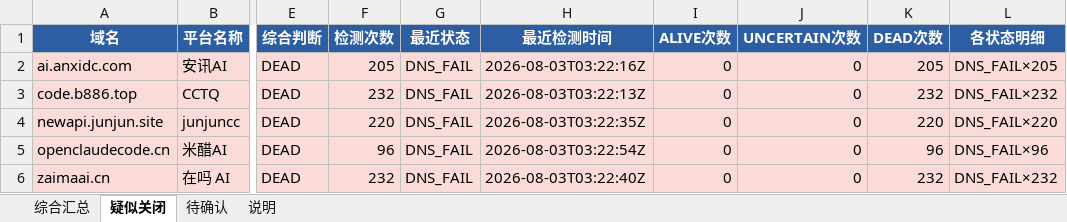
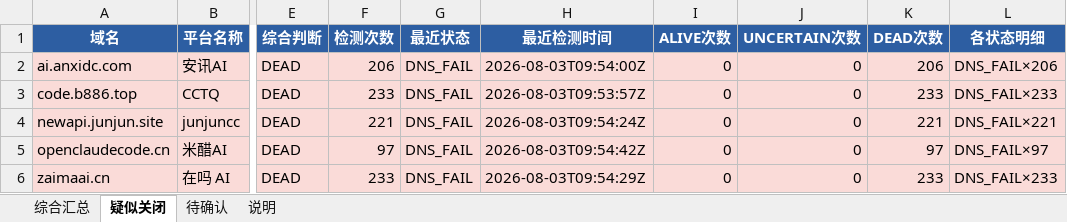
Before and after one commit to BaojuanWang/LLM-APIgateways-monitor, an Excel workbook: results/summary_2026-08-03.xlsx, sheet 疑似关闭, drawn as a sheet; only a part is shown, gaps mark what is left out; values as stored, in another font and other column widths than the file's, no borders; the diff names each change by its address in the sheet, - before the commit and + after, or states it on an @@ line.

```diff
--- a/results/summary_2026-08-03.xlsx (sheet 疑似关闭)
+++ b/results/summary_2026-08-03.xlsx (sheet 疑似关闭)
-F2 (检测次数): 205
+F2 (检测次数): 206
-H2 (最近检测时间): 2026-08-03T03:22:16Z
+H2 (最近检测时间): 2026-08-03T09:54:00Z
-K2 (DEAD次数): 205
+K2 (DEAD次数): 206
-L2 (各状态明细): DNS_FAIL×205
+L2 (各状态明细): DNS_FAIL×206
-F3 (检测次数): 232
+F3 (检测次数): 233
-H3 (最近检测时间): 2026-08-03T03:22:13Z
+H3 (最近检测时间): 2026-08-03T09:53:57Z
-K3 (DEAD次数): 232
+K3 (DEAD次数): 233
-L3 (各状态明细): DNS_FAIL×232
+L3 (各状态明细): DNS_FAIL×233
-F4 (检测次数): 220
+F4 (检测次数): 221
-H4 (最近检测时间): 2026-08-03T03:22:35Z
+H4 (最近检测时间): 2026-08-03T09:54:24Z
-K4 (DEAD次数): 220
+K4 (DEAD次数): 221
-L4 (各状态明细): DNS_FAIL×220
+L4 (各状态明细): DNS_FAIL×221
-F5 (检测次数): 96
+F5 (检测次数): 97
-H5 (最近检测时间): 2026-08-03T03:22:54Z
+H5 (最近检测时间): 2026-08-03T09:54:42Z
-K5 (DEAD次数): 96
+K5 (DEAD次数): 97
-L5 (各状态明细): DNS_FAIL×96
+L5 (各状态明细): DNS_FAIL×97
-F6 (检测次数): 232
+F6 (检测次数): 233
-H6 (最近检测时间): 2026-08-03T03:22:40Z
+H6 (最近检测时间): 2026-08-03T09:54:29Z
-K6 (DEAD次数): 232
+K6 (DEAD次数): 233
-L6 (各状态明细): DNS_FAIL×232
+L6 (各状态明细): DNS_FAIL×233
```
Also changed, not shown: sheet 综合汇总, sheet 待确认, sheet 说明, 6 other files.
